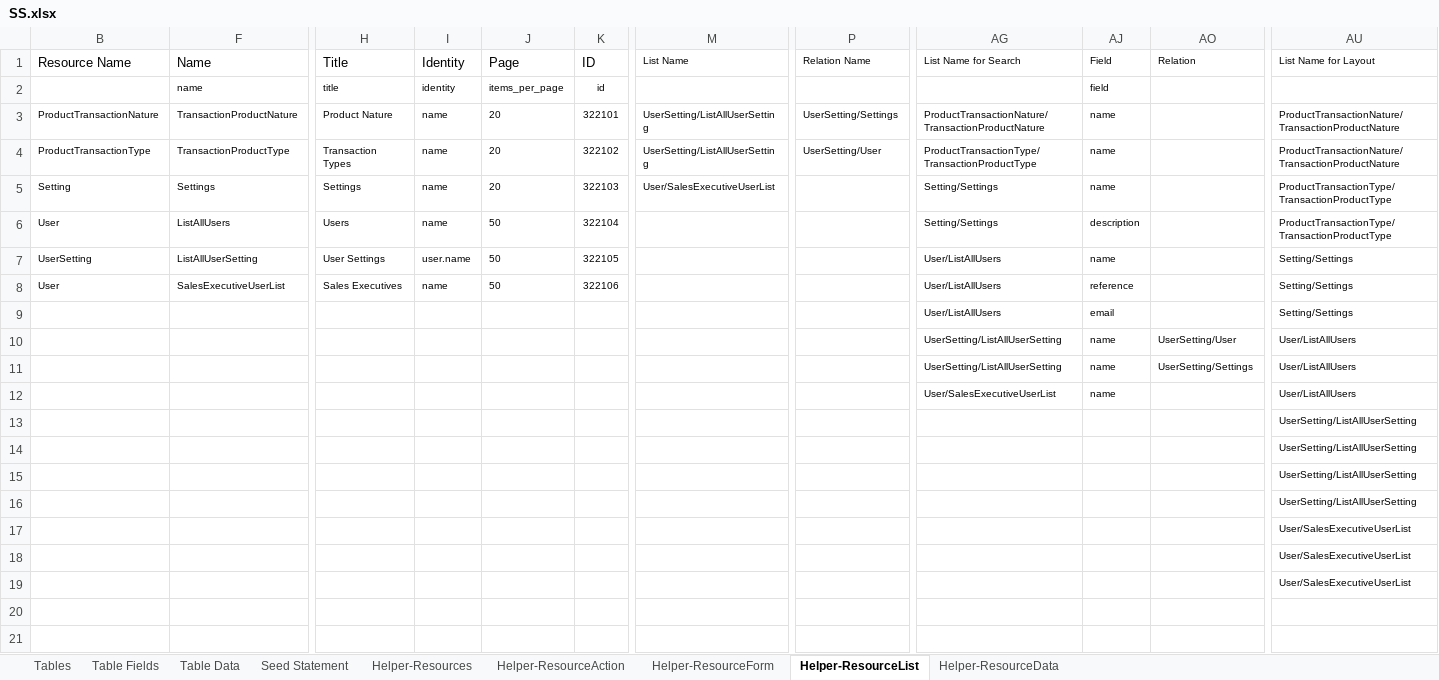
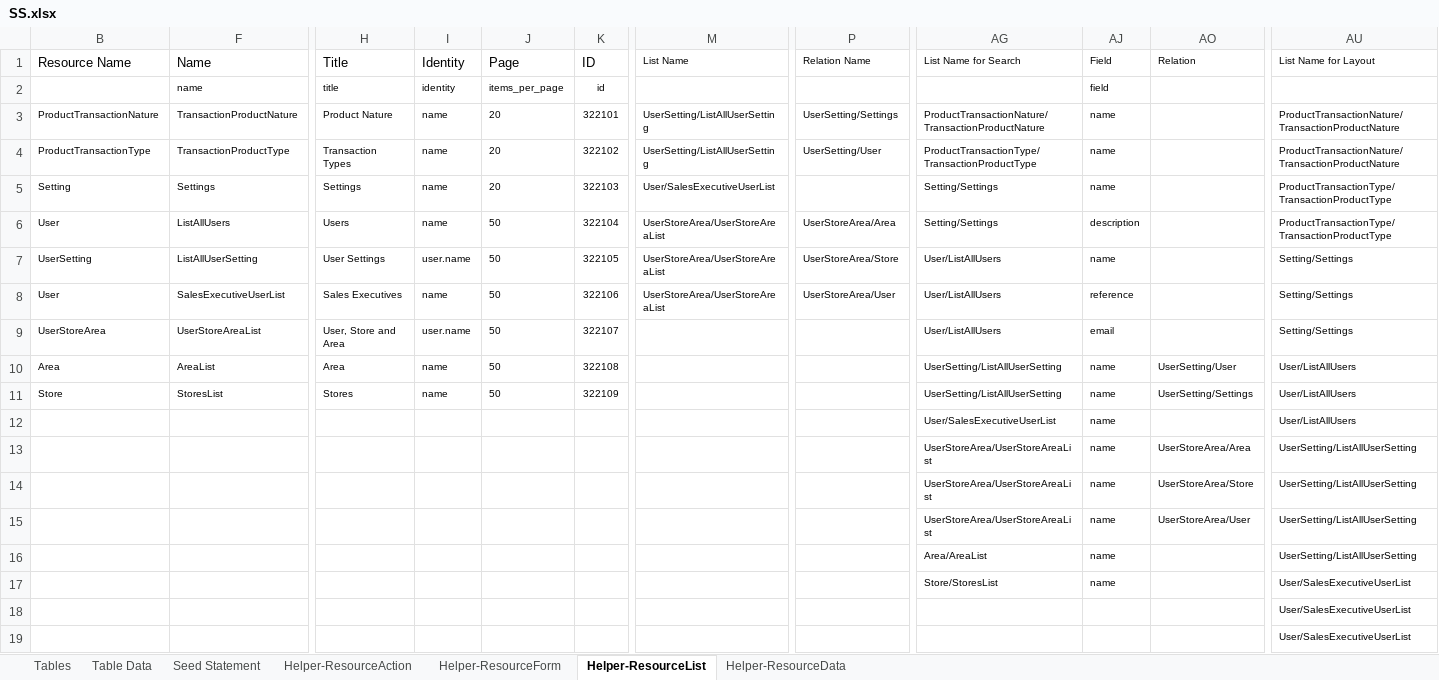
Before and after one commit to MilestoneInnovativeTechnologies/DD, an Excel workbook: SS.xlsx, sheet Helper-ResourceList, drawn as a sheet; only a part is shown, gaps mark what is left out; values as stored, in another font and other column widths than the file's, no borders; table styles not drawn; removed rows and columns are numbered as before the commit, all else as after; rows hold the shown columns only; the diff covers the shown part only; the diff names each change by its address in the sheet, - before the commit and + after, or states it on an @@ line.

Commit message:
Stores, Area and User store area implemented. Admin portion completed

```diff
--- a/SS.xlsx (sheet Helper-ResourceList)
+++ b/SS.xlsx (sheet Helper-ResourceList)
@@ sheet tab hidden: Table Fields @@
@@ sheet tab hidden: Helper-Resources @@
-M6:M8 (List Name): (empty)
+M6:M8 (List Name): UserStoreArea/UserStoreAreaList
-P6 (Relation Name): (empty)
+P6 (Relation Name): UserStoreArea/Area
-P7 (Relation Name): (empty)
+P7 (Relation Name): UserStoreArea/Store
-P8 (Relation Name): (empty)
+P8 (Relation Name): UserStoreArea/User
-row 9:  |  |  |  |  |  |  |  | User/ListAllUsers | email |  | Setting/Settings
-row 10:  |  |  |  |  |  |  |  | UserSetting/ListAllUserSetting | name | UserSetting/User | User/ListAllUsers
-row 11:  |  |  |  |  |  |  |  | UserSetting/ListAllUserSetting | name | UserSetting/Settings | User/ListAllUsers
+row 9: UserStoreArea | UserStoreAreaList | User, Store and Area | user.name | 50 | 322107 |  |  | User/ListAllUsers | email |  | Setting/Settings
+row 10: Area | AreaList | Area | name | 50 | 322108 |  |  | UserSetting/ListAllUserSetting | name | UserSetting/User | User/ListAllUsers
+row 11: Store | StoresList | Stores | name | 50 | 322109 |  |  | UserSetting/ListAllUserSetting | name | UserSetting/Settings | User/ListAllUsers
-AG13:AG15 (List Name for Search): (empty)
+AG13:AG15 (List Name for Search): UserStoreArea/UserStoreAreaList
-AJ13:AJ17 (Field): (empty)
+AJ13:AJ17 (Field): name
-AO13 (Relation): (empty)
+AO13 (Relation): UserStoreArea/Area
-AO14 (Relation): (empty)
+AO14 (Relation): UserStoreArea/Store
-AO15 (Relation): (empty)
+AO15 (Relation): UserStoreArea/User
-AG16 (List Name for Search): (empty)
+AG16 (List Name for Search): Area/AreaList
-AG17 (List Name for Search): (empty)
+AG17 (List Name for Search): Store/StoresList
```
Also changed, not shown: 12 added rows elsewhere in this sheet, sheet Helper-ResourceAction, sheet Helper-ResourceForm, sheet Helper-ResourceData, sheet Table Data, sheet Seed Statement, hidden cells, 20 other files.
